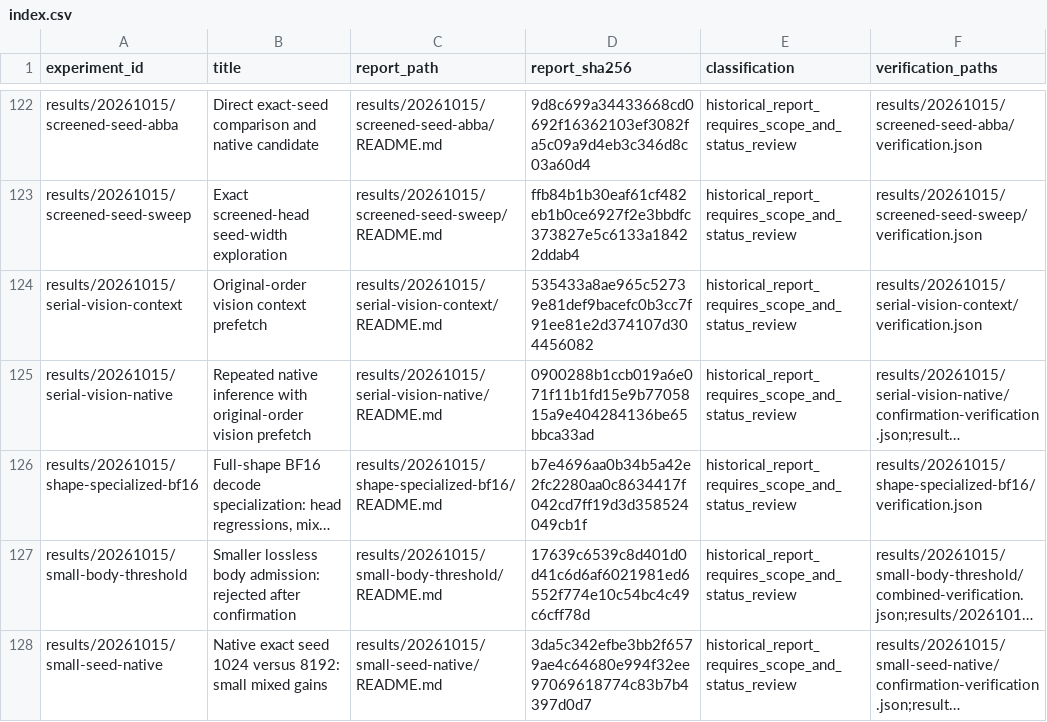
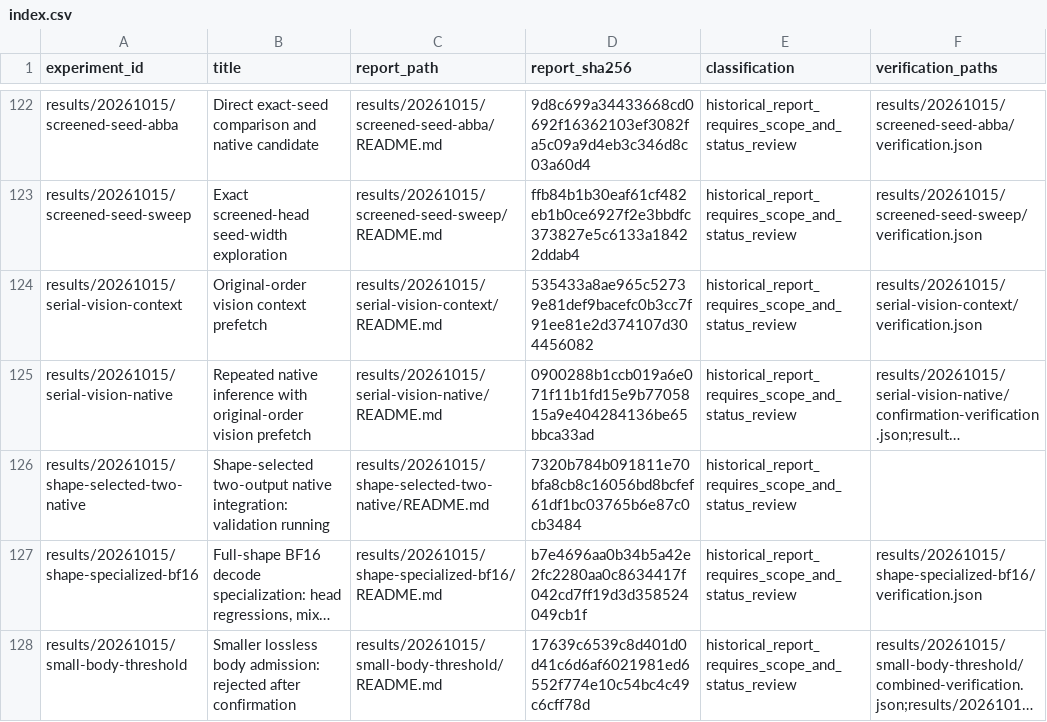
Before and after one commit to xlang-foundation/Garnet, a CSV file: docs/research/metal-method-evidence/index.csv, drawn as a sheet; only a part is shown, gaps mark what is left out; the shorter side is filled out with more unchanged rows; long unchanged cells end in …; the diff names each change by its address in the sheet, - before the commit and + after, or states it on an @@ line.

Commit message:
Prepare full native comparison and archive gates for selected decode shapes

```diff
--- a/docs/research/metal-method-evidence/index.csv
+++ b/docs/research/metal-method-evidence/index.csv
+row 126: results/20261015/shape-selected-two-native | Shape-selected two-output native integration: validation running | results/20261015/shape-selected-two-native/README.md | 7320b784b091811e70bfa8cb8c16056bd8bcfef61df1bc03765b6e87c0cb3484 | historical_report_requires_scope_and_status_review
```
Also changed, not shown: 13 other files.
